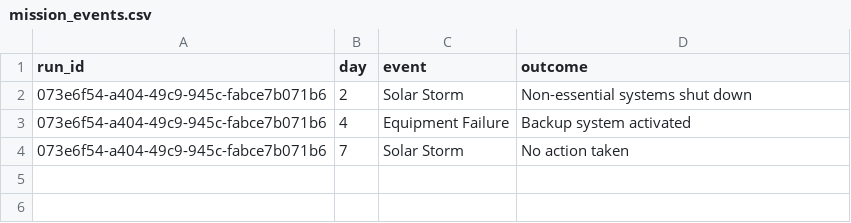
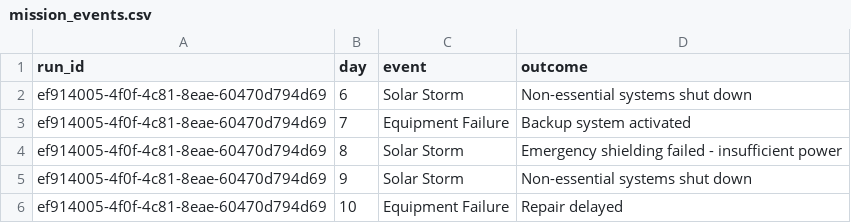
Before and after one commit to Mohamed-Eid-Developer/Mission-Outpost, a CSV file: data/raw/mission_events.csv, drawn as a sheet.

```diff
--- a/data/raw/mission_events.csv
+++ b/data/raw/mission_events.csv
@@ -1,4 +1,6 @@
 run_id,day,event,outcome
-073e6f54-a404-49c9-945c-fabce7b071b6,2,Solar Storm,Non-essential systems shut down
-073e6f54-a404-49c9-945c-fabce7b071b6,4,Equipment Failure,Backup system activated
-073e6f54-a404-49c9-945c-fabce7b071b6,7,Solar Storm,No action taken
+ef914005-4f0f-4c81-8eae-60470d794d69,6,Solar Storm,Non-essential systems shut down
+ef914005-4f0f-4c81-8eae-60470d794d69,7,Equipment Failure,Backup system activated
+ef914005-4f0f-4c81-8eae-60470d794d69,8,Solar Storm,Emergency shielding failed - insufficient power
+ef914005-4f0f-4c81-8eae-60470d794d69,9,Solar Storm,Non-essential systems shut down
+ef914005-4f0f-4c81-8eae-60470d794d69,10,Equipment Failure,Repair delayed
```
Also changed, not shown: data/raw/mission_history.csv, 5 other files.
